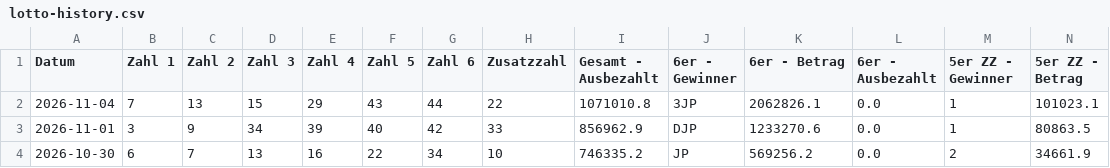
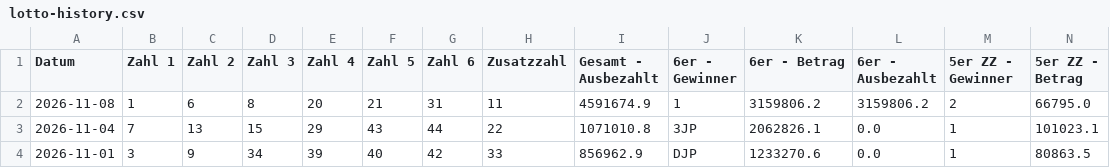
Before and after one commit to mplatzer/data-gleaner, a CSV file: lotto-at/lotto-history.csv, drawn as a sheet; only a part is shown; the shorter side is filled out with more unchanged rows; rows hold the shown columns only; the diff names each change by its address in the sheet, - before the commit and + after, or states it on an @@ line.

```diff
--- a/lotto-at/lotto-history.csv
+++ b/lotto-at/lotto-history.csv
+row 2: 2026-11-08 | 1 | 6 | 8 | 20 | 21 | 31 | 11 | 4591674.9 | 1 | 3159806.2 | 3159806.2 | 2 | 66795.0
```
